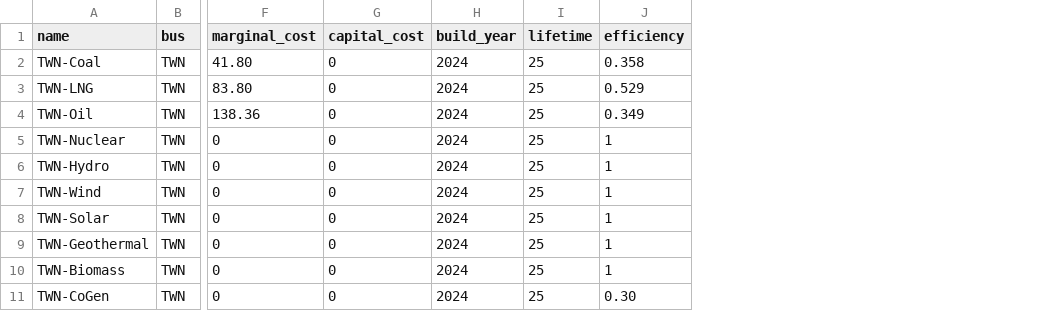
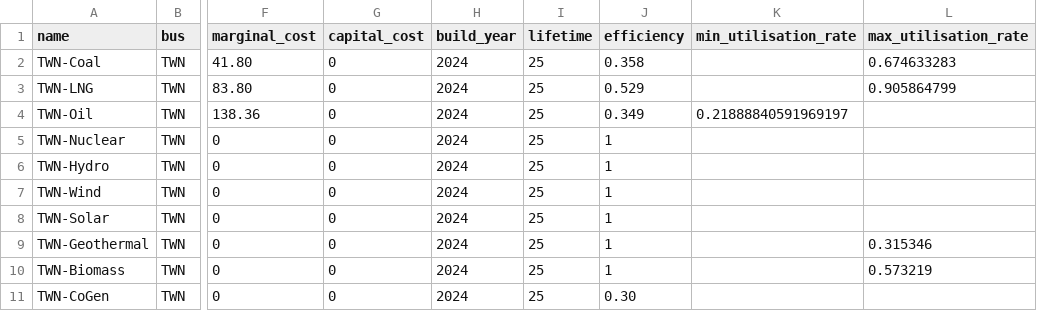
Before and after one commit to transition-zero/tza-pypsa, a CSV file: stock_models/Taiwan/generators.csv, drawn as a sheet; only a part is shown, gaps mark what is left out; the diff names each change by its address in the sheet, - before the commit and + after, or states it on an @@ line.

```diff
--- a/stock_models/Taiwan/generators.csv
+++ b/stock_models/Taiwan/generators.csv
+column K (min_utilisation_rate), row 4: 0.21888840591969197
+column L (max_utilisation_rate), rows 2-10: 0.674633283 | 0.905864799 |  |  |  |  |  | 0.315346 | 0.573219
```
Also changed, not shown: 3 other files.
